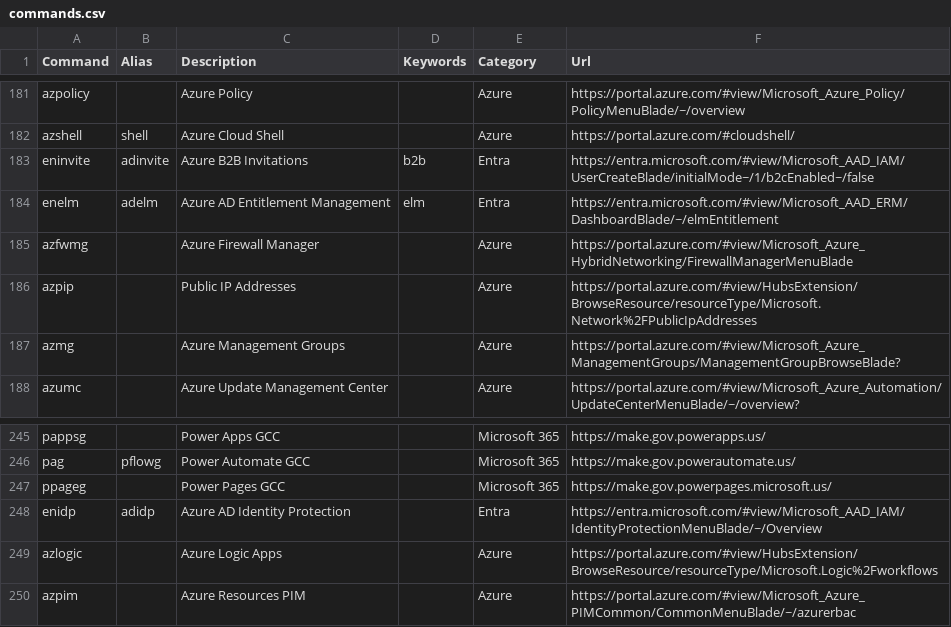
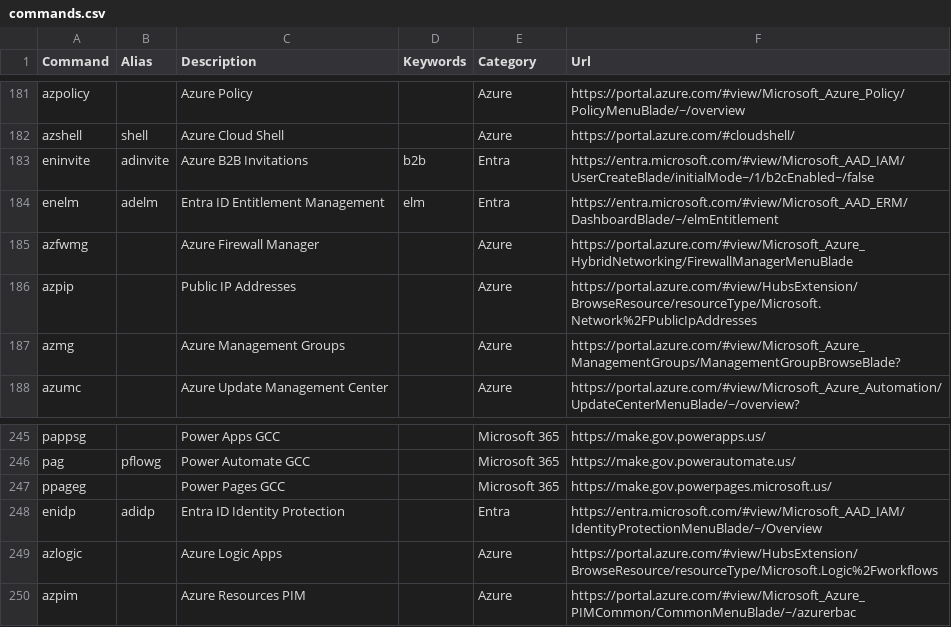
Before and after one commit to merill/cmd, a CSV file: website/config/commands.csv, drawn as a sheet; only a part is shown, gaps mark what is left out.

Commit message:
Azure AD to Entra ID

```diff
--- a/website/config/commands.csv
+++ b/website/config/commands.csv
@@ -183,3 +183,3 @@ azshell,shell,Azure Cloud Shell,,Azure,https://portal.azure.com/#cloudshell/
 eninvite,adinvite,Azure B2B Invitations,b2b,Entra,https://entra.microsoft.com/#view/Microsoft_AAD_IAM/UserCreateBlade/initialMode~/1/b2cEnabled~/false
-enelm,adelm,Azure AD Entitlement Management,elm,Entra,https://entra.microsoft.com/#view/Microsoft_AAD_ERM/DashboardBlade/~/elmEntitlement
+enelm,adelm,Entra ID Entitlement Management,elm,Entra,https://entra.microsoft.com/#view/Microsoft_AAD_ERM/DashboardBlade/~/elmEntitlement
 azfwmg,,Azure Firewall Manager,,Azure,https://portal.azure.com/#view/Microsoft_Azure_HybridNetworking/FirewallManagerMenuBlade
@@ -247,3 +247,3 @@ pag,pflowg,Power Automate GCC,,Microsoft 365,https://make.gov.powerautomate.us/
 ppageg,,Power Pages GCC,,Microsoft 365,https://make.gov.powerpages.microsoft.us/
-enidp,adidp,Azure AD Identity Protection,,Entra,https://entra.microsoft.com/#view/Microsoft_AAD_IAM/IdentityProtectionMenuBlade/~/Overview
+enidp,adidp,Entra ID Identity Protection,,Entra,https://entra.microsoft.com/#view/Microsoft_AAD_IAM/IdentityProtectionMenuBlade/~/Overview
 azlogic,,Azure Logic Apps,,Azure,https://portal.azure.com/#view/HubsExtension/BrowseResource/resourceType/Microsoft.Logic%2Fworkflows
```
Also changed, not shown: 2 other files.
